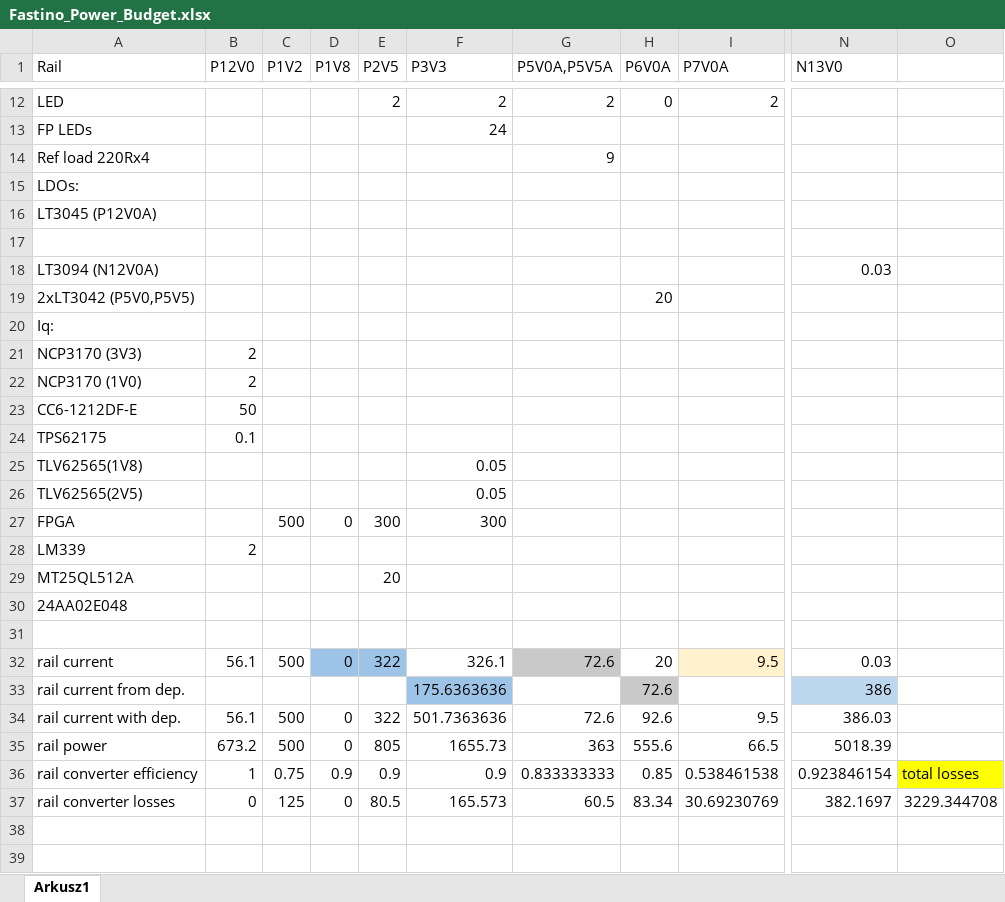
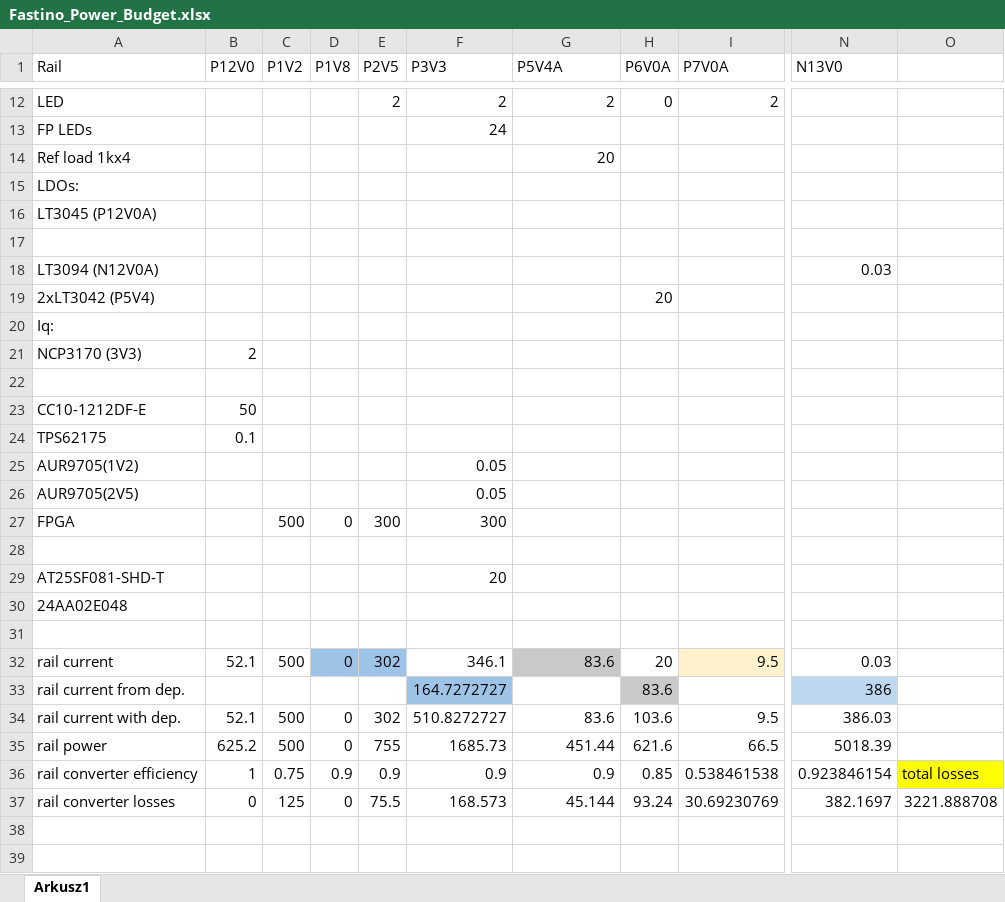
Before and after one commit to sinara-hw/Fastino, an Excel workbook: SIM_CALC/Fastino_Power_Budget.xlsx, sheet Arkusz1, drawn as a sheet; only a part is shown, gaps mark what is left out; values as stored, in another font and other column widths than the file's, no borders; removed rows and columns are numbered as before the commit, all else as after; rows hold the shown columns only; the diff covers the shown part only; the diff names each change by its address in the sheet, - before the commit and + after, or states it on an @@ line.

```diff
--- a/SIM_CALC/Fastino_Power_Budget.xlsx (sheet Arkusz1)
+++ b/SIM_CALC/Fastino_Power_Budget.xlsx (sheet Arkusz1)
-G1: P5V0A,P5V5A
+G1: P5V4A
-row 14: Ref load 220Rx4 |  |  |  |  |  | 9
+row 14: Ref load 1kx4 |  |  |  |  |  | 20
-A19 (Rail): 2xLT3042 (P5V0,P5V5)
+A19 (Rail): 2xLT3042 (P5V4)
-row 22: NCP3170 (1V0) | 2
+row 22: (empty)
-A23 (Rail): CC6-1212DF-E
+A23 (Rail): CC10-1212DF-E
-A25 (Rail): TLV62565(1V8)
+A25 (Rail): AUR9705(1V2)
-A26 (Rail): TLV62565(2V5)
+A26 (Rail): AUR9705(2V5)
-row 28: LM339 | 2
+row 28: (empty)
-row 29: MT25QL512A |  |  |  | 20
+row 29: AT25SF081-SHD-T |  |  |  |  | 20
-B32 (P12V0): 56.1
+B32 (P12V0): 52.1
-E32 (P2V5): 322
+E32 (P2V5): 302
-F32 (P3V3): 326.1
+F32 (P3V3): 346.1
-G32 (P5V4A): 72.6
+G32 (P5V4A): 83.6
-F33 (P3V3): 175.6363636
+F33 (P3V3): 164.7272727
-H33 (P6V0A): 72.6
+H33 (P6V0A): 83.6
-B34 (P12V0): 56.1
+B34 (P12V0): 52.1
-E34 (P2V5): 322
+E34 (P2V5): 302
-F34 (P3V3): 501.7363636
+F34 (P3V3): 510.8272727
-G34 (P5V4A): 72.6
+G34 (P5V4A): 83.6
-H34 (P6V0A): 92.6
+H34 (P6V0A): 103.6
-B35 (P12V0): 673.2
+B35 (P12V0): 625.2
-E35 (P2V5): 805
+E35 (P2V5): 755
-F35 (P3V3): 1655.73
+F35 (P3V3): 1685.73
-G35 (P5V4A): 363
+G35 (P5V4A): 451.44
-H35 (P6V0A): 555.6
+H35 (P6V0A): 621.6
-G36 (P5V4A): 0.833333333
+G36 (P5V4A): 0.9
-E37 (P2V5): 80.5
+E37 (P2V5): 75.5
-F37 (P3V3): 165.573
+F37 (P3V3): 168.573
-G37 (P5V4A): 60.5
+G37 (P5V4A): 45.144
-H37 (P6V0A): 83.34
+H37 (P6V0A): 93.24
-O37: 3229.344708
+O37: 3221.888708
```
Also changed, not shown: 4 edited cells elsewhere in this sheet, 8 other files.
